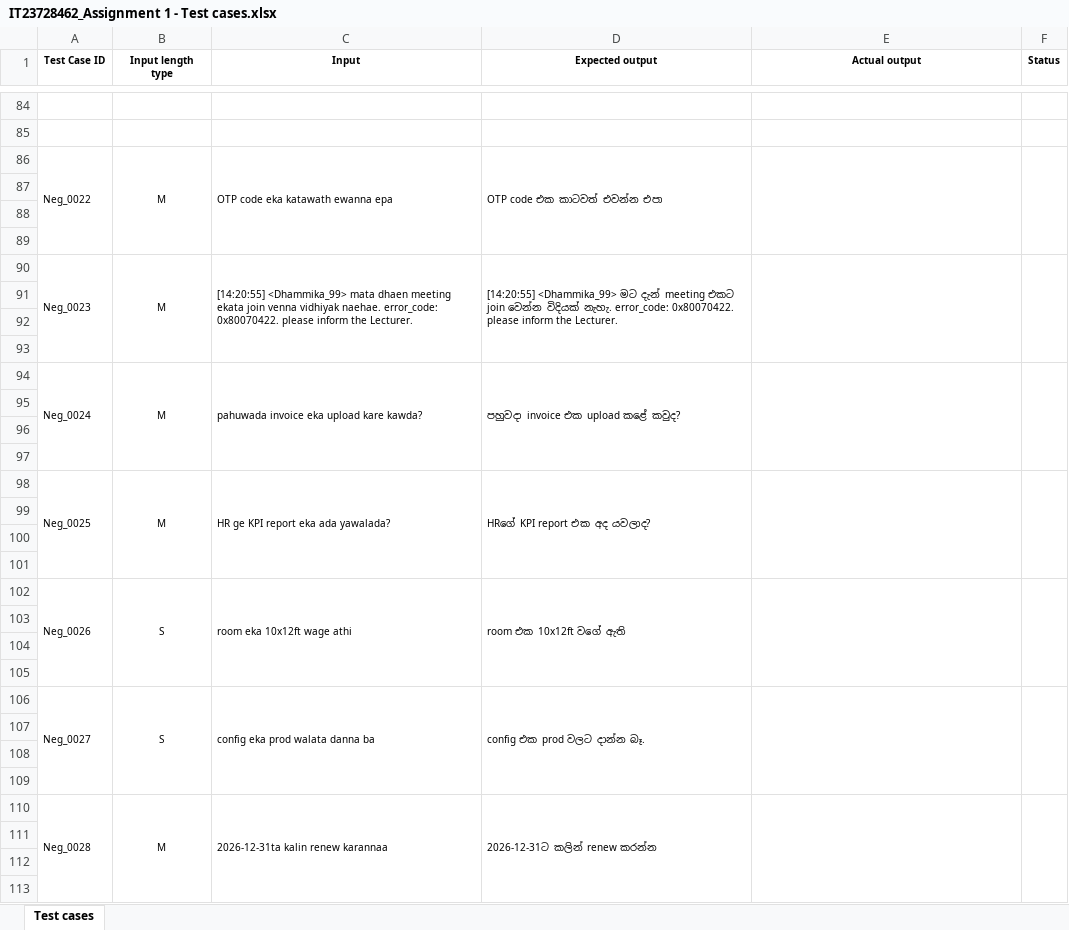
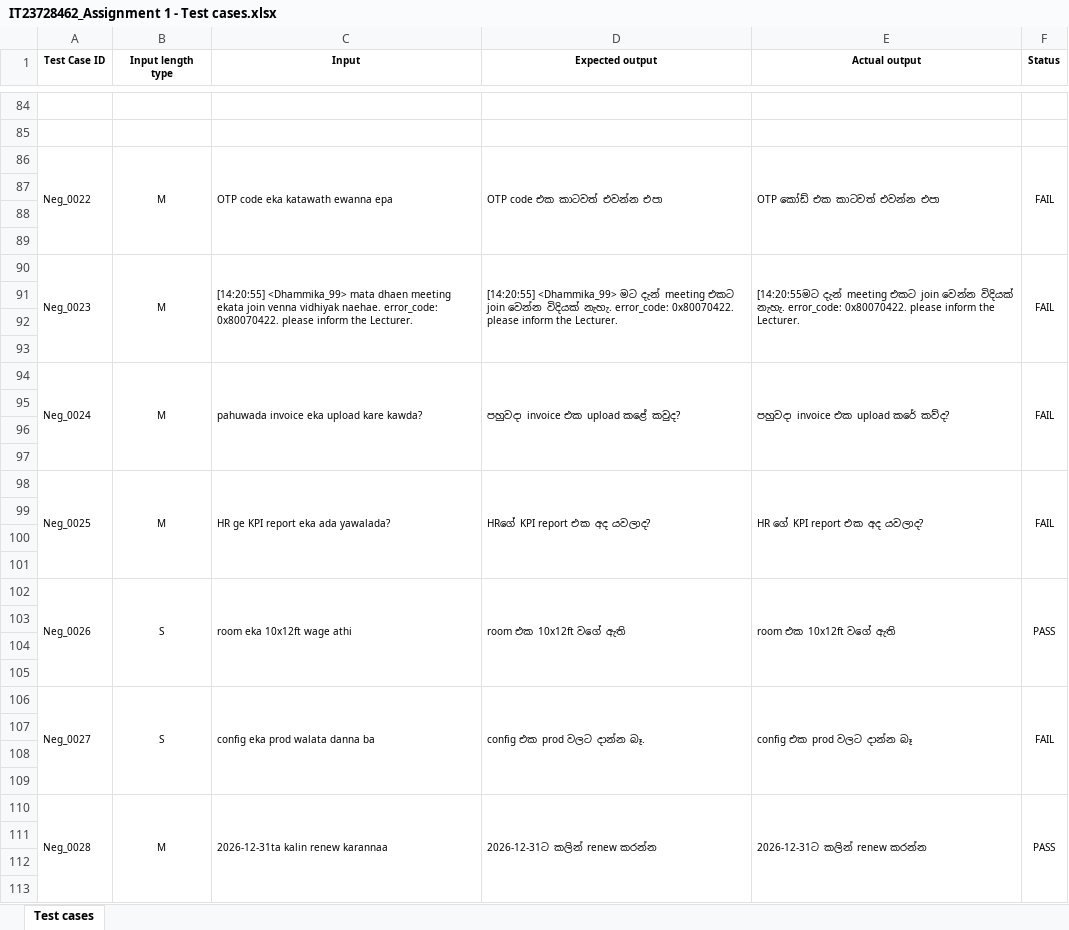
Before and after one commit to DPRCHANUKA/IT23728462-IT3040-Assignment1-ITPM-, an Excel workbook: IT23728462_Assignment 1 - Test cases.xlsx, sheet Test cases, drawn as a sheet; only a part is shown, gaps mark what is left out; values as stored, in another font and other column widths than the file's, no borders; the diff covers the shown part only; the diff names each change by its address in the sheet, - before the commit and + after, or states it on an @@ line.

```diff
--- a/IT23728462_Assignment 1 - Test cases.xlsx (sheet Test cases)
+++ b/IT23728462_Assignment 1 - Test cases.xlsx (sheet Test cases)
-E86 (Actual output): (empty)
+E86 (Actual output): OTP කෝඩ් එක කාටවත් එවන්න එපා
-F86 (Status): (empty)
+F86 (Status): FAIL
-E90 (Actual output): (empty)
+E90 (Actual output): [14:20:55මට දැන් meeting එකට join වෙන්න විදියක් නැහැ. error_code: 0x80070422. please inform the Lecturer.
-F90 (Status): (empty)
+F90 (Status): FAIL
-E94 (Actual output): (empty)
+E94 (Actual output): පහුවදා invoice එක upload කරේ කව්ද?
-F94 (Status): (empty)
+F94 (Status): FAIL
-E98 (Actual output): (empty)
+E98 (Actual output): HR ගේ KPI report එක අද යවලාද?
-F98 (Status): (empty)
+F98 (Status): FAIL
-E102 (Actual output): (empty)
+E102 (Actual output): room එක 10x12ft වගේ ඇති
-F102 (Status): (empty)
+F102 (Status): PASS
-E106 (Actual output): (empty)
+E106 (Actual output): config එක prod වලට දාන්න බෑ
-F106 (Status): (empty)
+F106 (Status): FAIL
-E110 (Actual output): (empty)
+E110 (Actual output): 2026-12-31ට කලින් renew කරන්න
-F110 (Status): (empty)
+F110 (Status): PASS
```
Also changed, not shown: 85 edited cells elsewhere in this sheet, 2 other files.
